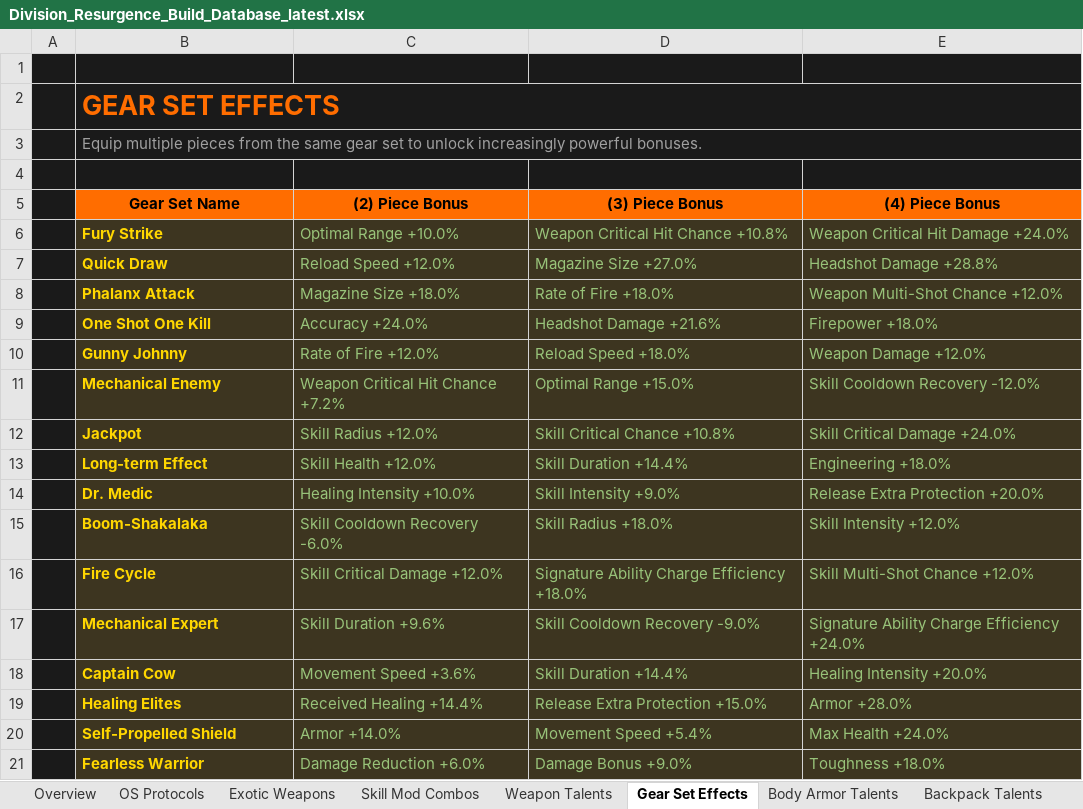
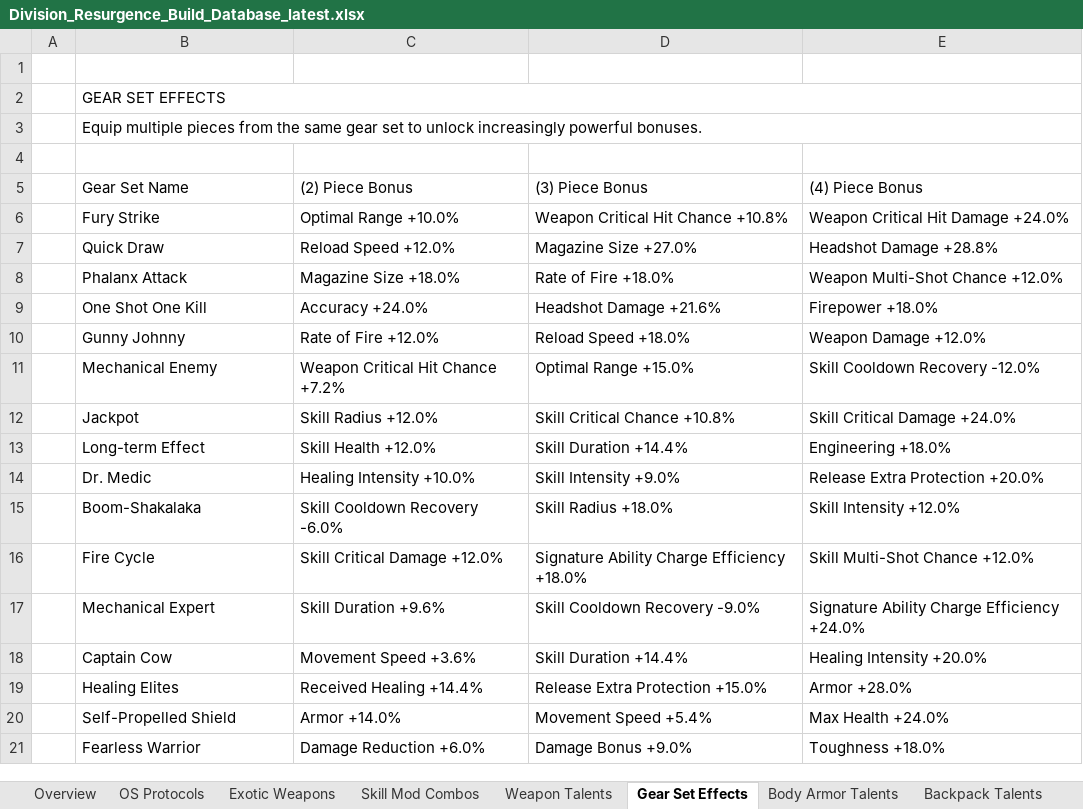
Before and after one commit to cfworx/Resurgence-Builds, an Excel workbook: game_knowledge/Division_Resurgence_Build_Database_latest.xlsx, sheet Gear Set Effects, drawn as a sheet; values as stored, in another font and other column widths than the file's, no borders; the diff names each change by its address in the sheet, - before the commit and + after, or states it on an @@ line.

```diff
--- a/game_knowledge/Division_Resurgence_Build_Database_latest.xlsx (sheet Gear Set Effects)
+++ b/game_knowledge/Division_Resurgence_Build_Database_latest.xlsx (sheet Gear Set Effects)
-A1:E4 fill: #1A1A1A
+A1:E4 fill: none
@@ B2 bold: on → off, text colour: #FF6D00 → black, text size: smaller @@
-B3 text colour: #A0A0A0
+B3 text colour: black
-A5:A21 fill: #1A1A1A
+A5:A21 fill: none
@@ B5:E5 bold: on → off, fill: #FF6D00 → none, alignment: center → left @@
-B6:E21 fill: #3D3520
+B6:E21 fill: none
@@ B6:B21 bold: on → off, text colour: #FFD700 → black @@
-C6:E21 text colour: #98C379
+C6:E21 text colour: black
```
Also changed, not shown: sheet OS Protocols, sheet Weapon Talents, sheet Exotic Weapons, sheet Overview, sheet Backpack Talents, sheet Body Armor Talents, 2 more sheets, 6 other files.
